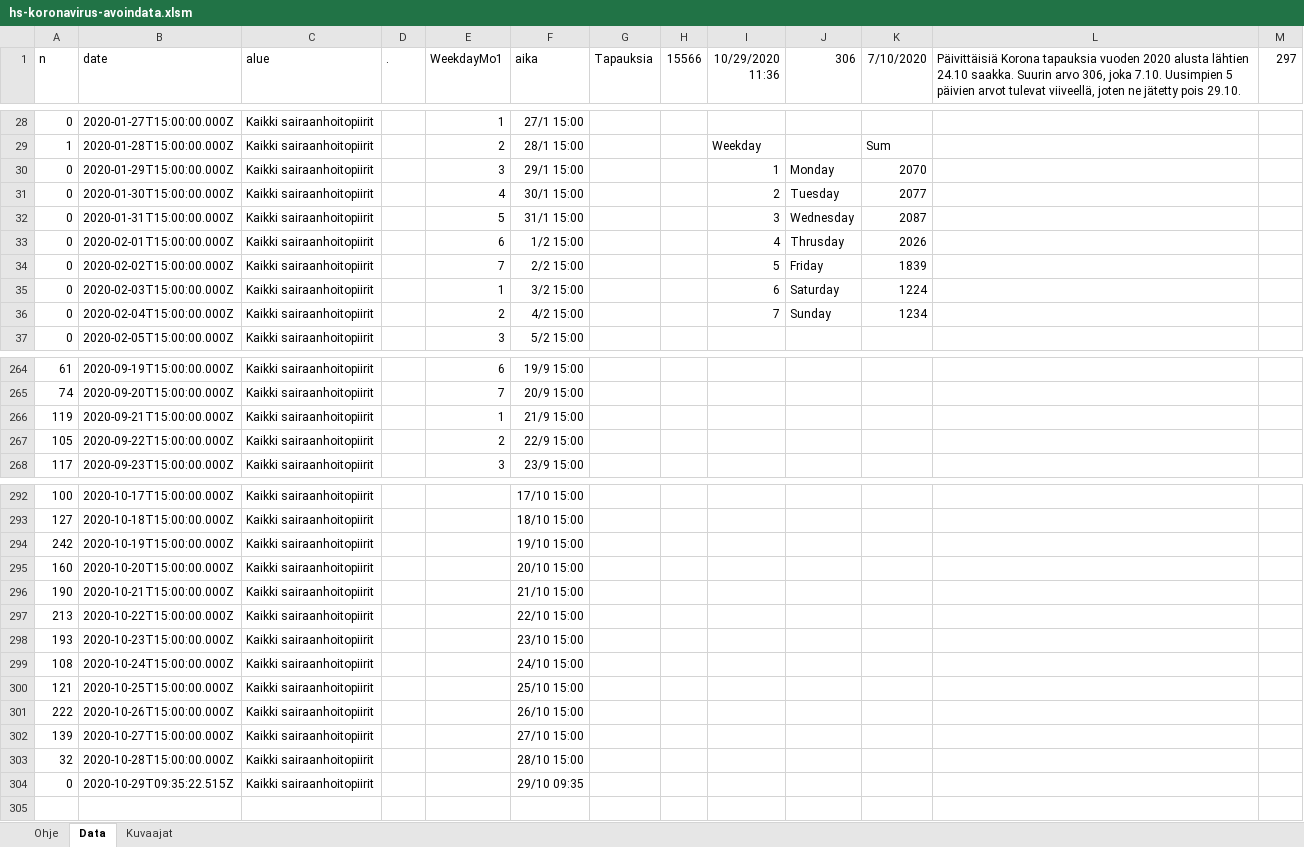
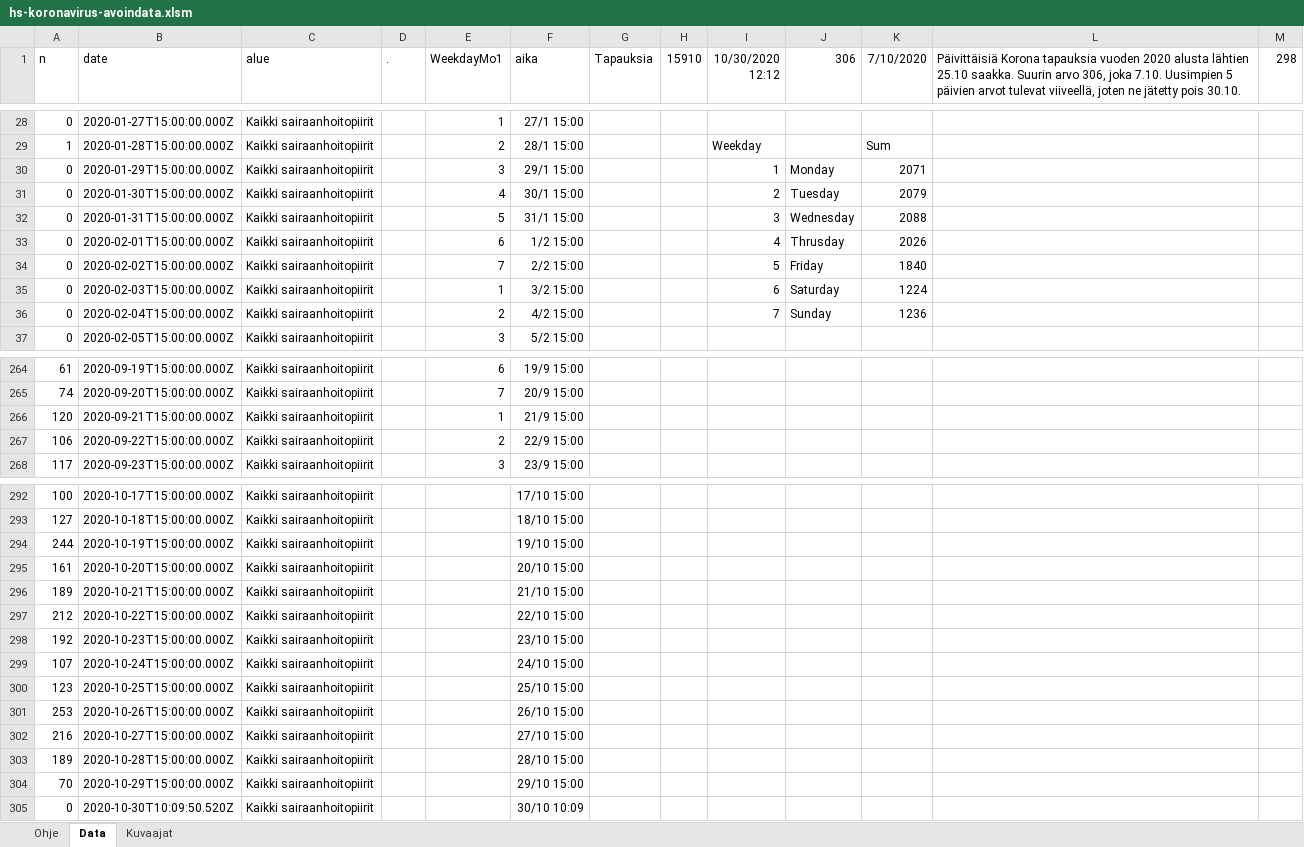
Before and after one commit to jussivirkkala/Excel, an Excel workbook: hs-koronavirus-avoindata/hs-koronavirus-avoindata.xlsm, sheet Data, drawn as a sheet; only a part is shown, gaps mark what is left out; values as stored, in another font and other column widths than the file's, no borders; charts and pictures not drawn; addresses are those after the commit; the diff covers the shown part only; the diff names each change by its address in the sheet, - before the commit and + after, or states it on an @@ line.

```diff
--- a/hs-koronavirus-avoindata/hs-koronavirus-avoindata.xlsm (sheet Data)
+++ b/hs-koronavirus-avoindata/hs-koronavirus-avoindata.xlsm (sheet Data)
-H1: 15566
+H1: 15910
-I1: 10/29/2020 11:36
+I1: 10/30/2020 12:12
-L1: …alusta lähtien 24.10 saakka. Suurin arvo 306, joka 7.10. Uusimpien 5 päivien arvot tulevat viiveellä, joten ne jätetty pois 29.10.
+L1: …alusta lähtien 25.10 saakka. Suurin arvo 306, joka 7.10. Uusimpien 5 päivien arvot tulevat viiveellä, joten ne jätetty pois 30.10.
-M1: 297
+M1: 298
-K30 (7/10/2020): 2070
+K30 (7/10/2020): 2071
-K31 (7/10/2020): 2077
+K31 (7/10/2020): 2079
-K32 (7/10/2020): 2087
+K32 (7/10/2020): 2088
-K34 (7/10/2020): 1839
+K34 (7/10/2020): 1840
-K36 (7/10/2020): 1234
+K36 (7/10/2020): 1236
-A266 (n): 119
+A266 (n): 120
-A267 (n): 105
+A267 (n): 106
-A294 (n): 242
+A294 (n): 244
-A295 (n): 160
+A295 (n): 161
-A296 (n): 190
+A296 (n): 189
-A297 (n): 213
+A297 (n): 212
-A298 (n): 193
+A298 (n): 192
-A299 (n): 108
+A299 (n): 107
-A300 (n): 121
+A300 (n): 123
-A301 (n): 222
+A301 (n): 253
-A302 (n): 139
+A302 (n): 216
-A303 (n): 32
+A303 (n): 189
+row 304: 70 | 2020-10-29T15:00:00.000Z | Kaikki sairaanhoitopiirit |  |  | 29/10 15:00
-B305 (date): 2020-10-29T09:35:22.515Z
+B305 (date): 2020-10-30T10:09:50.520Z
-F305 (aika): 29/10 09:35
+F305 (aika): 30/10 10:09
```
Also changed, not shown: 5 edited cells elsewhere in this sheet, sheet Kuvaajat, charts or pictures.
